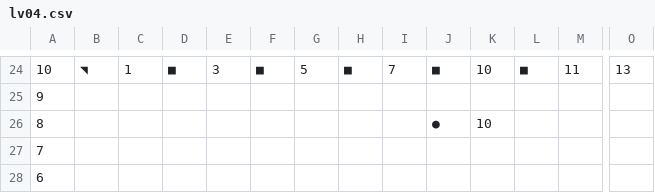
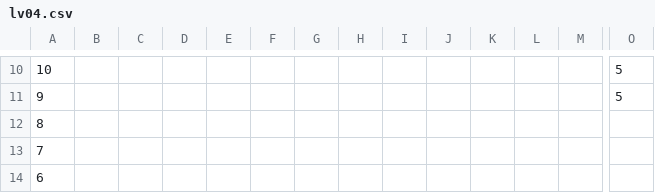
Before and after one commit to kolotw/BricksBreak, a CSV file: Assets/StreamingAssets/lv04.csv, drawn as a sheet; only a part is shown, gaps mark what is left out; addresses are those after the commit; the diff covers the shown part only; the diff names each change by its address in the sheet, - before the commit and + after, or states it on an @@ line.

```diff
--- a/Assets/StreamingAssets/lv04.csv
+++ b/Assets/StreamingAssets/lv04.csv
-B10: ◥
+B10: (empty)
-C10: 1
+C10: (empty)
-D10: ■
+D10: (empty)
-E10: 3
+E10: (empty)
-F10: ■
+F10: (empty)
-G10: 5
+G10: (empty)
-H10: ■
+H10: (empty)
-I10: 7
+I10: (empty)
-J10: ■
+J10: (empty)
-K10: 10
+K10: (empty)
-L10: ■
+L10: (empty)
-M10: 11
+M10: (empty)
-O10: 13
+O10: 5
-O11: (empty)
+O11: 5
-J12: ●
+J12: (empty)
-K12: 10
+K12: (empty)
```
Also changed, not shown: 14 removed rows and 62 edited cells elsewhere in this file, Assets/StreamingAssets/lv02.csv, Assets/StreamingAssets/lv03.csv, 20 other files.
